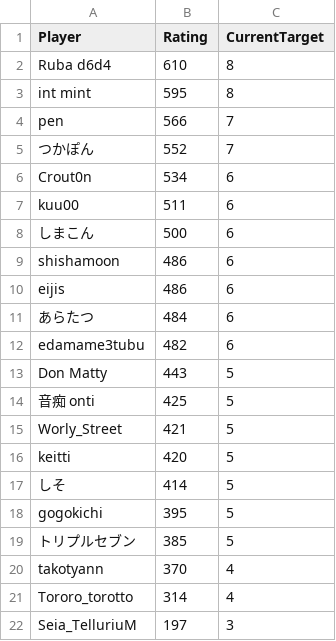
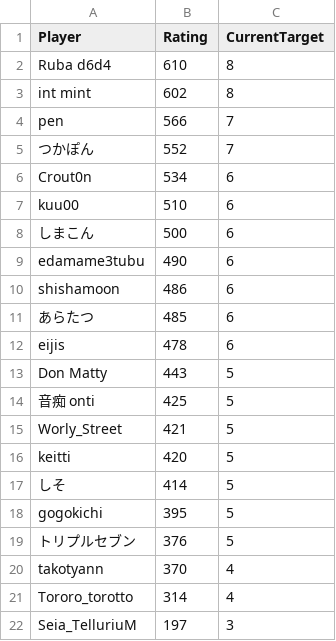
Before and after one commit to eijis-pan/CaromFargoRanking, a CSV file: src/CaromFargoRanking/data/rating_list.csv, drawn as a sheet.

Commit message:
GitHub Actions から差分を Push

```diff
--- a/src/CaromFargoRanking/data/rating_list.csv
+++ b/src/CaromFargoRanking/data/rating_list.csv
@@ -2,3 +2,3 @@
 "Ruba d6d4","610","8"
-"int mint","595","8"
+"int mint","602","8"
 "pen","566","7"
@@ -6,8 +6,8 @@
 "Crout0n","534","6"
-"kuu00","511","6"
+"kuu00","510","6"
 "しまこん","500","6"
+"edamame3tubu","490","6"
 "shishamoon","486","6"
-"eijis","486","6"
-"あらたつ","484","6"
-"edamame3tubu","482","6"
+"あらたつ","485","6"
+"eijis","478","6"
 "Don Matty","443","5"
@@ -18,3 +18,3 @@
 "gogokichi","395","5"
-"トリプルセブン","385","5"
+"トリプルセブン","376","5"
 "takotyann","370","4"
```
